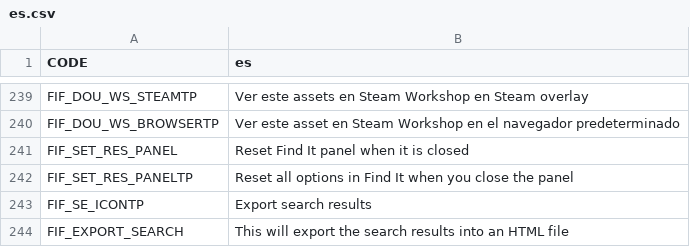
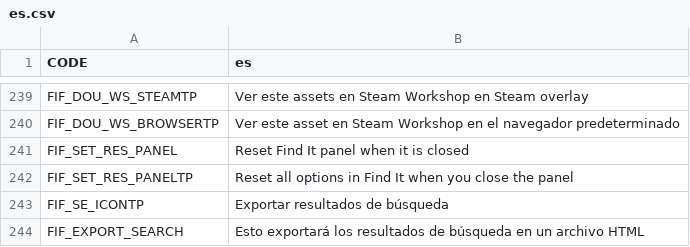
Before and after one commit to SamsamTS/CS-FindIt, a CSV file: FindIt/Translations/es.csv, drawn as a sheet; only a part is shown, gaps mark what is left out.

Commit message:
Update es.csv

```diff
--- a/FindIt/Translations/es.csv
+++ b/FindIt/Translations/es.csv
@@ -242,3 +242,3 @@
 "FIF_SET_RES_PANELTP","Reset all options in Find It when you close the panel"
-"FIF_SE_ICONTP","Export search results"
-"FIF_EXPORT_SEARCH","This will export the search results into an HTML file"
+"FIF_SE_ICONTP","Exportar resultados de búsqueda"
+"FIF_EXPORT_SEARCH","Esto exportará los resultados de búsqueda en un archivo HTML"
```
